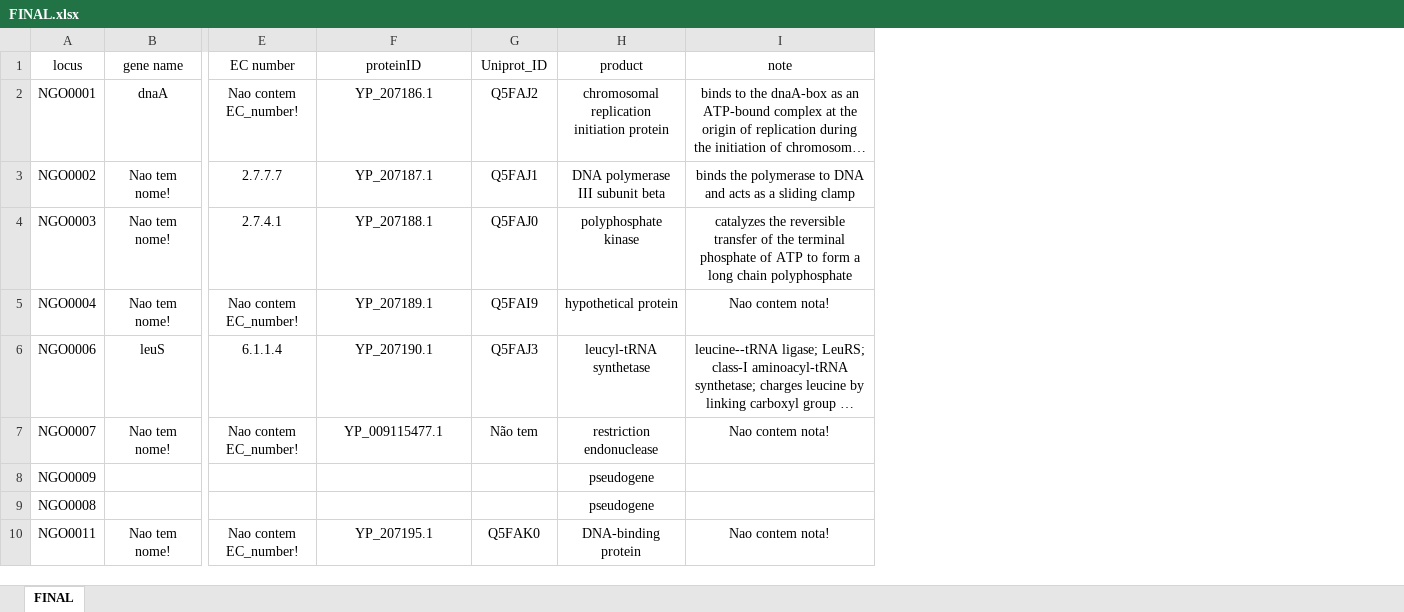
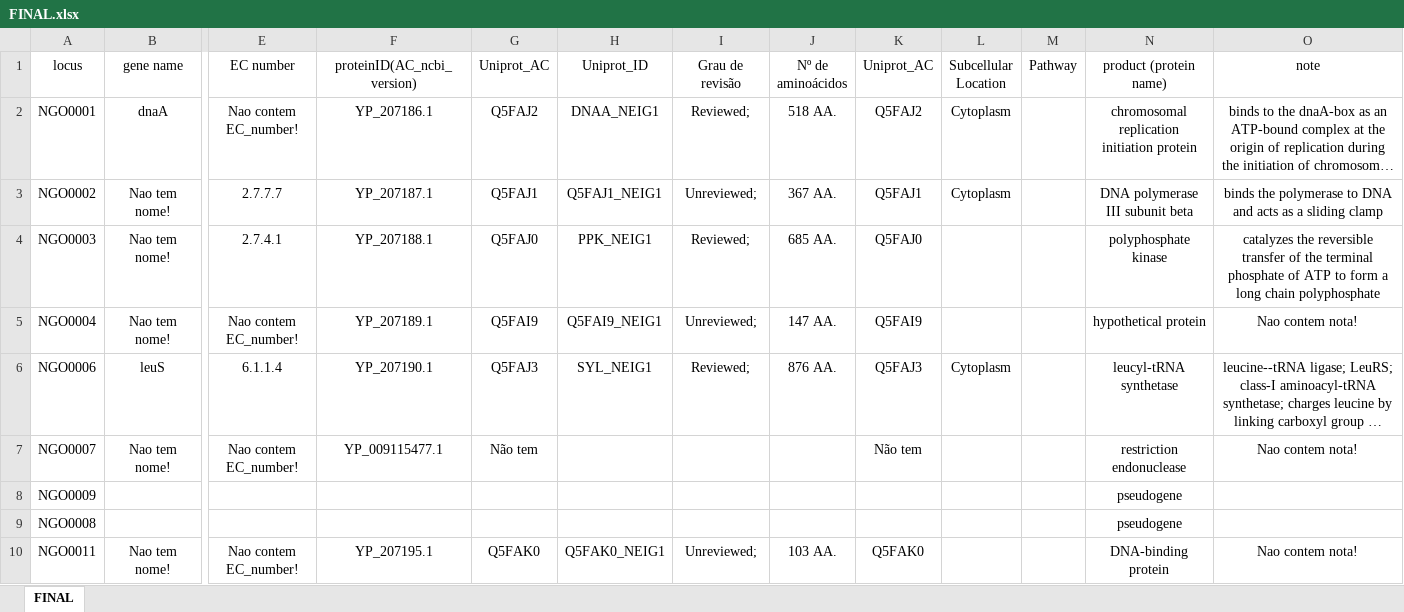
Before and after one commit to raqsilva/Trab_Lab_Algotimos, an Excel workbook: res/excel/FINAL.xlsx, sheet FINAL, drawn as a sheet; only a part is shown, gaps mark what is left out; long unchanged cells end in …; values as stored, in another font and other column widths than the file's, no borders; addresses are those after the commit; the diff names each change by its address in the sheet, - before the commit and + after, or states it on an @@ line.

Commit message:
updating final excel file

```diff
--- a/res/excel/FINAL.xlsx (sheet FINAL)
+++ b/res/excel/FINAL.xlsx (sheet FINAL)
+column H (Uniprot_ID), rows 2-10: DNAA_NEIG1 | Q5FAJ1_NEIG1 | PPK_NEIG1 | Q5FAI9_NEIG1 | SYL_NEIG1 |  |  |  | Q5FAK0_NEIG1
+column I (Grau de revisão), rows 2-10: Reviewed; | Unreviewed; | Reviewed; | Unreviewed; | Reviewed; |  |  |  | Unreviewed;
+column J (Nº de aminoácidos), rows 2-10: 518 AA. | 367 AA. | 685 AA. | 147 AA. | 876 AA. |  |  |  | 103 AA.
+column K (Uniprot_AC), rows 2-10: Q5FAJ2 | Q5FAJ1 | Q5FAJ0 | Q5FAI9 | Q5FAJ3 | Não tem |  |  | Q5FAK0
+column L (Subcellular Location), rows 2-6: Cytoplasm | Cytoplasm |  |  | Cytoplasm
+column M (Pathway), empty
-F1: proteinID
+F1: proteinID(AC_ncbi_version)
-G1: Uniprot_ID
+G1: Uniprot_AC
-N1: product
+N1: product (protein name)
```
Also changed, not shown: 1 other file.
